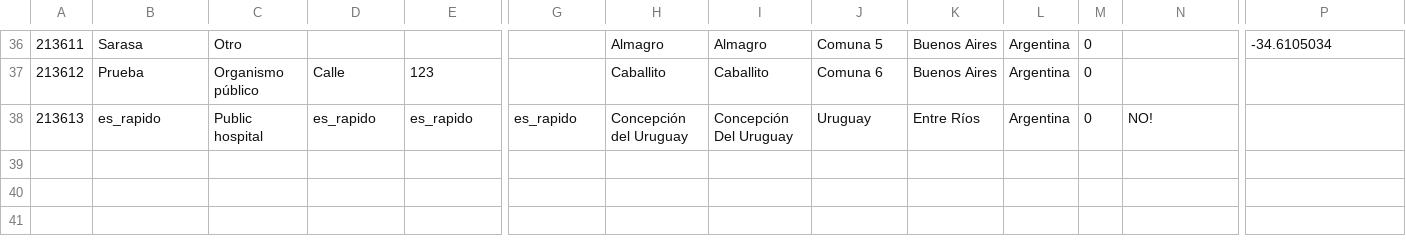
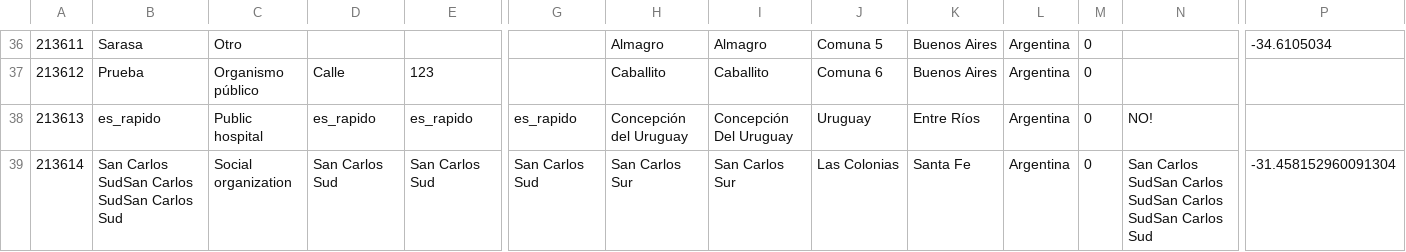
Before and after one commit to fundhuesped/donde-huesped, a CSV file: storage/file12.csv, drawn as a sheet; only a part is shown, gaps mark what is left out; rows hold the shown columns only; the diff names each change by its address in the sheet, - before the commit and + after, or states it on an @@ line.

```diff
--- a/storage/file12.csv
+++ b/storage/file12.csv
+row 39: 213614 | San Carlos SudSan Carlos SudSan Carlos Sud | Social organization | San Carlos Sud | San Carlos Sud | San Carlos Sud | San Carlos Sur | San Carlos Sur | Las Colonias | Santa Fe | Argentina | 0 | San Carlos SudSan Carlos SudSan Carlos SudSan Carlos Sud | -31.458152960091304
```
Also changed, not shown: storage/file11.csv, storage/file2.csv, 2 other files.
